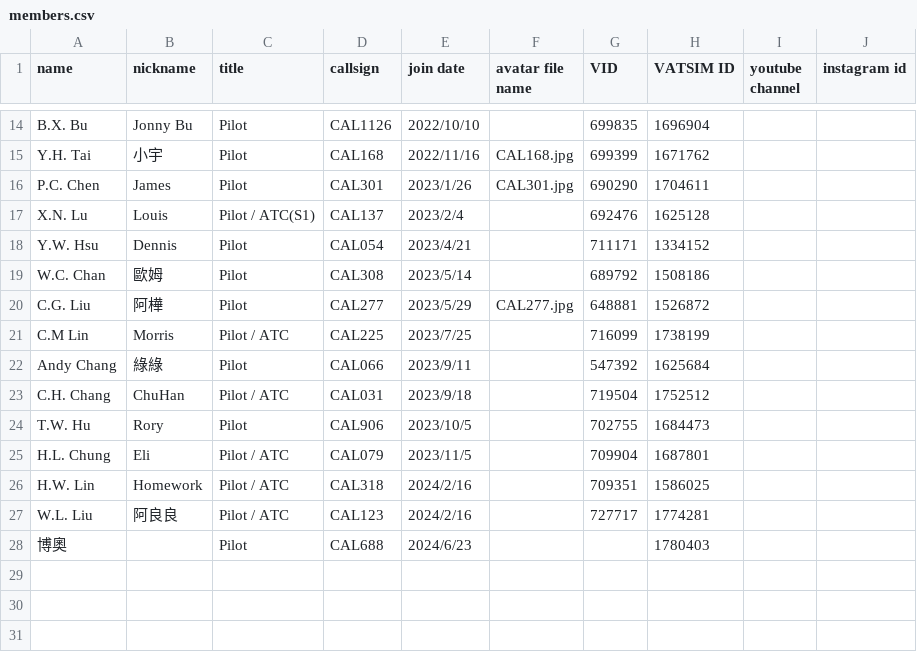
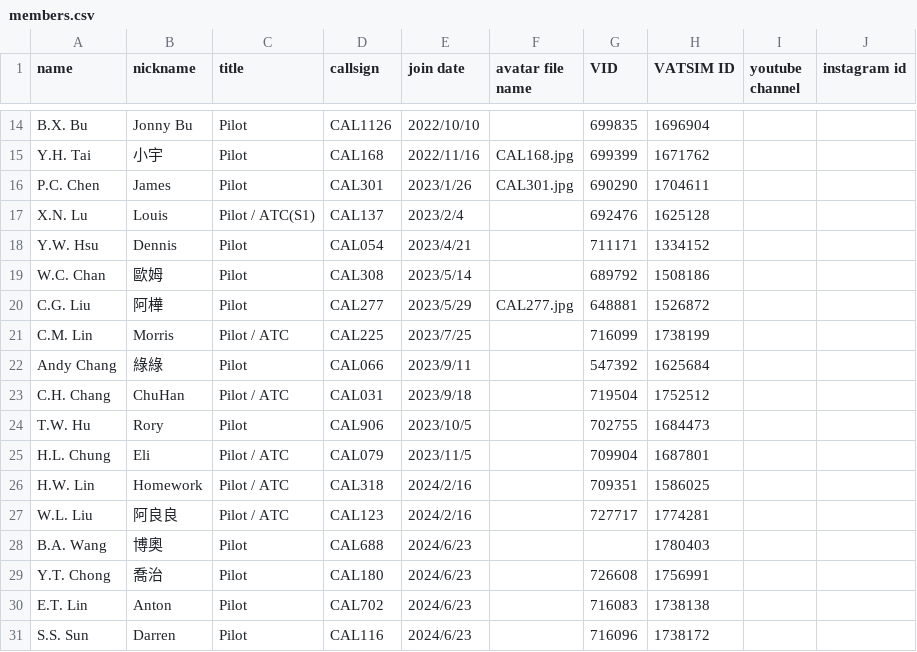
Before and after one commit to China-Airlines-Virtual/China-Airlines-Virtual.github.io, a CSV file: assets/members.csv, drawn as a sheet; only a part is shown, gaps mark what is left out.

Commit message:
Update members.csv

```diff
--- a/assets/members.csv
+++ b/assets/members.csv
@@ -20,3 +20,3 @@ W.C. Chan,歐姆,Pilot,CAL308,2023/5/14,,689792,1508186,,
 C.G. Liu,阿樺,Pilot,CAL277,2023/5/29,CAL277.jpg,648881,1526872,,
-C.M Lin,Morris,Pilot / ATC,CAL225,2023/7/25,,716099,1738199,,
+C.M. Lin,Morris,Pilot / ATC,CAL225,2023/7/25,,716099,1738199,,
 Andy Chang,綠綠,Pilot,CAL066,2023/9/11,,547392,1625684,,
@@ -27,2 +27,5 @@ H.W. Lin,Homework,Pilot / ATC,CAL318,2024/2/16,,709351,1586025,,
 W.L. Liu,阿良良,Pilot / ATC,CAL123,2024/2/16,,727717,1774281,,
-博奧,,Pilot,CAL688,2024/6/23,,,1780403,,
+B.A. Wang,博奧,Pilot,CAL688,2024/6/23,,,1780403,,
+Y.T. Chong,喬治,Pilot,CAL180,2024/6/23,,726608,1756991,,
+E.T. Lin,Anton,Pilot,CAL702,2024/6/23,,716083,1738138,,
+S.S. Sun,Darren,Pilot,CAL116,2024/6/23,,716096,1738172,,
```
